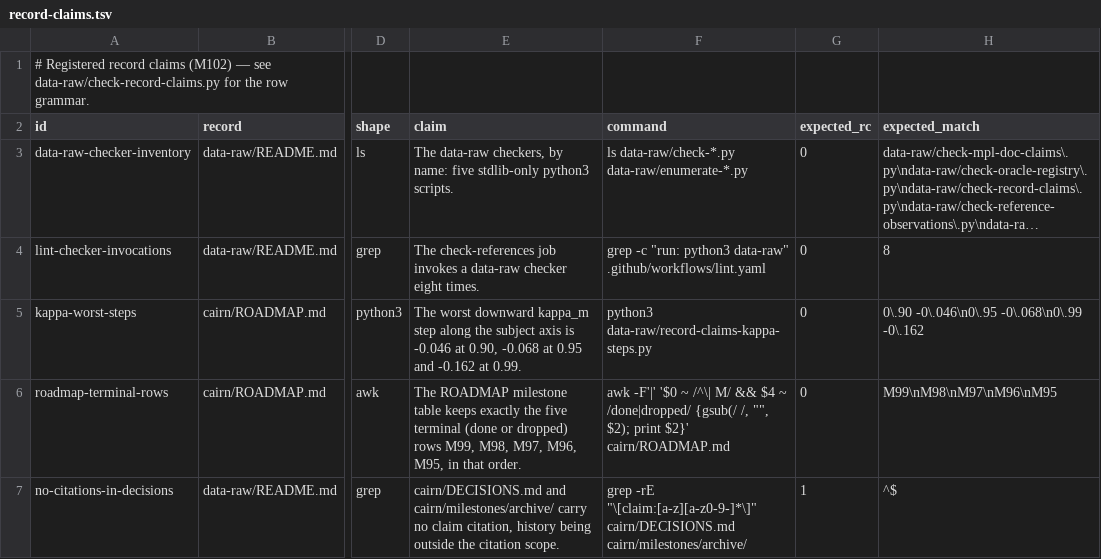
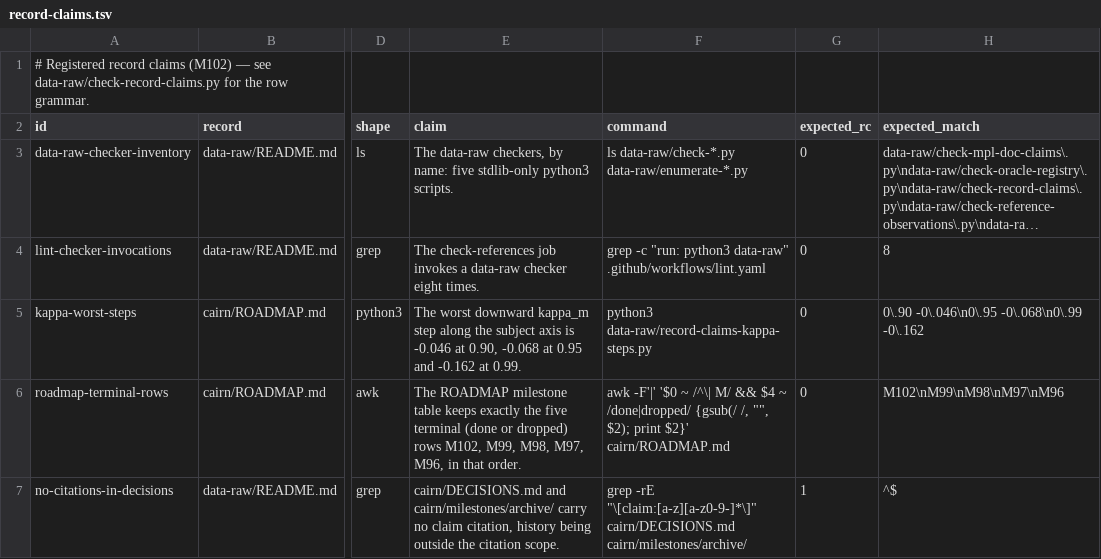
Before and after one commit to jmgirard/intraclass, a TSV file: data-raw/record-claims.tsv, drawn as a sheet; only a part is shown, gaps mark what is left out; long unchanged cells end in …; the diff names each change by its address in the sheet, - before the commit and + after, or states it on an @@ line.

```diff
--- a/data-raw/record-claims.tsv
+++ b/data-raw/record-claims.tsv
-E6 (claim): …dropped) rows M99, M98, M97, M96, M95, in that…
+E6 (claim): …dropped) rows M102, M99, M98, M97, M96, in that…
-H6 (expected_match): M99\nM98\nM97\nM96\nM95
+H6 (expected_match): M102\nM99\nM98\nM97\nM96
```
Also changed, not shown: 3 other files.
